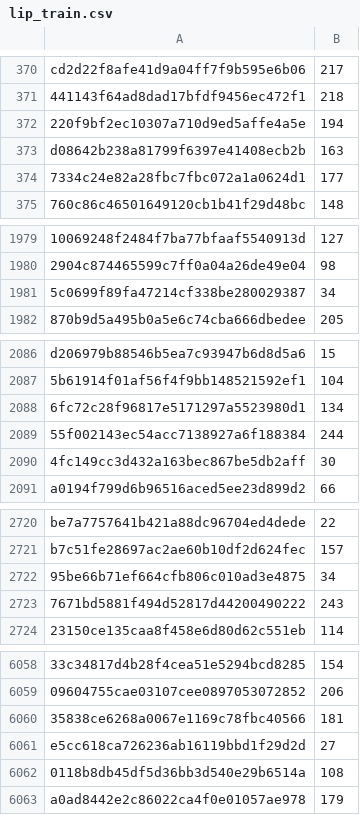
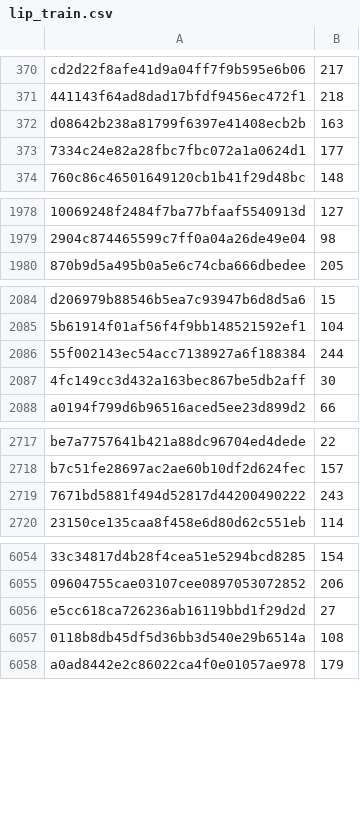
Before and after one commit to wangmaoxuhaoshuai/Lipreading_1.1, a CSV file: data/lip_train.csv, drawn as a sheet; only a part is shown, gaps mark what is left out; the diff covers the shown part only; the diff names each change by its address in the sheet, - before the commit and + after, or states it on an @@ line.

```diff
--- a/data/lip_train.csv
+++ b/data/lip_train.csv
-row 372: 220f9bf2ec10307a710d9ed5affe4a5e | 194
-row 1981: 5c0699f89fa47214cf338be280029387 | 34
-row 2088: 6fc72c28f96817e5171297a5523980d1 | 134
-row 2722: 95be66b71ef664cfb806c010ad3e4875 | 34
-row 6060: 35838ce6268a0067e1169c78fbc40566 | 181
```
Also changed, not shown: 3 removed rows elsewhere in this file, data/splited_data/0/train.csv, data/splited_data/1/validate.csv, 27 other files.
